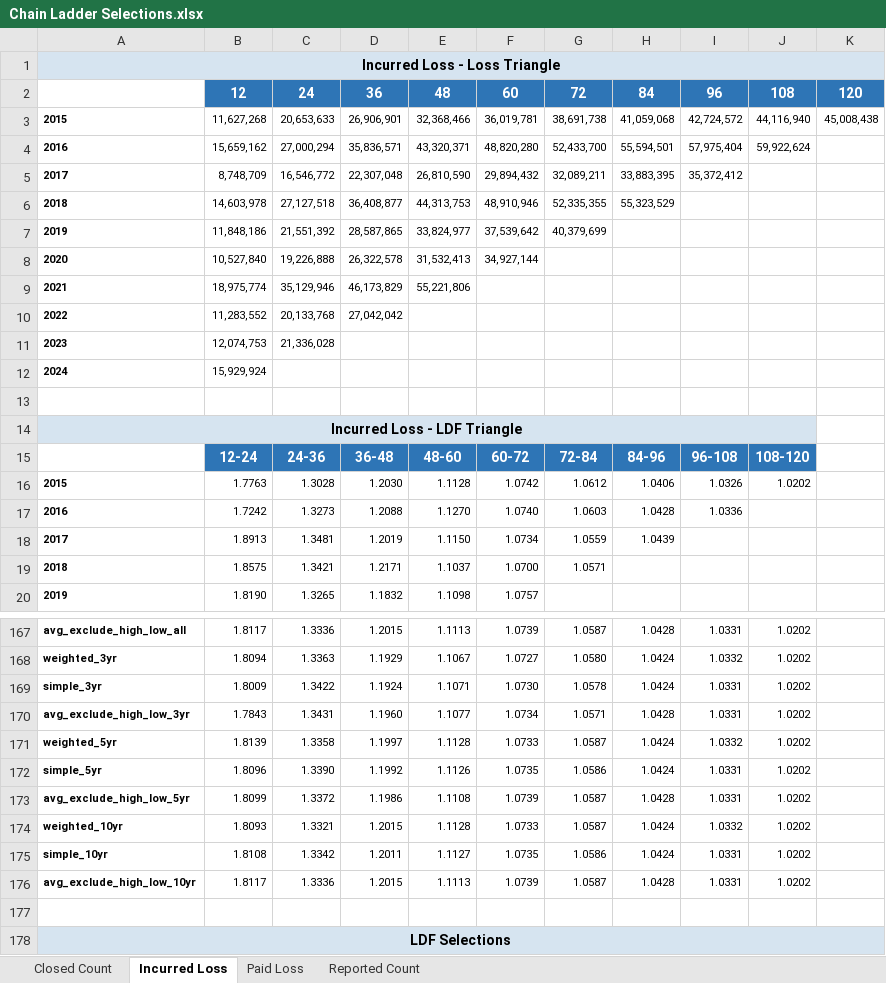
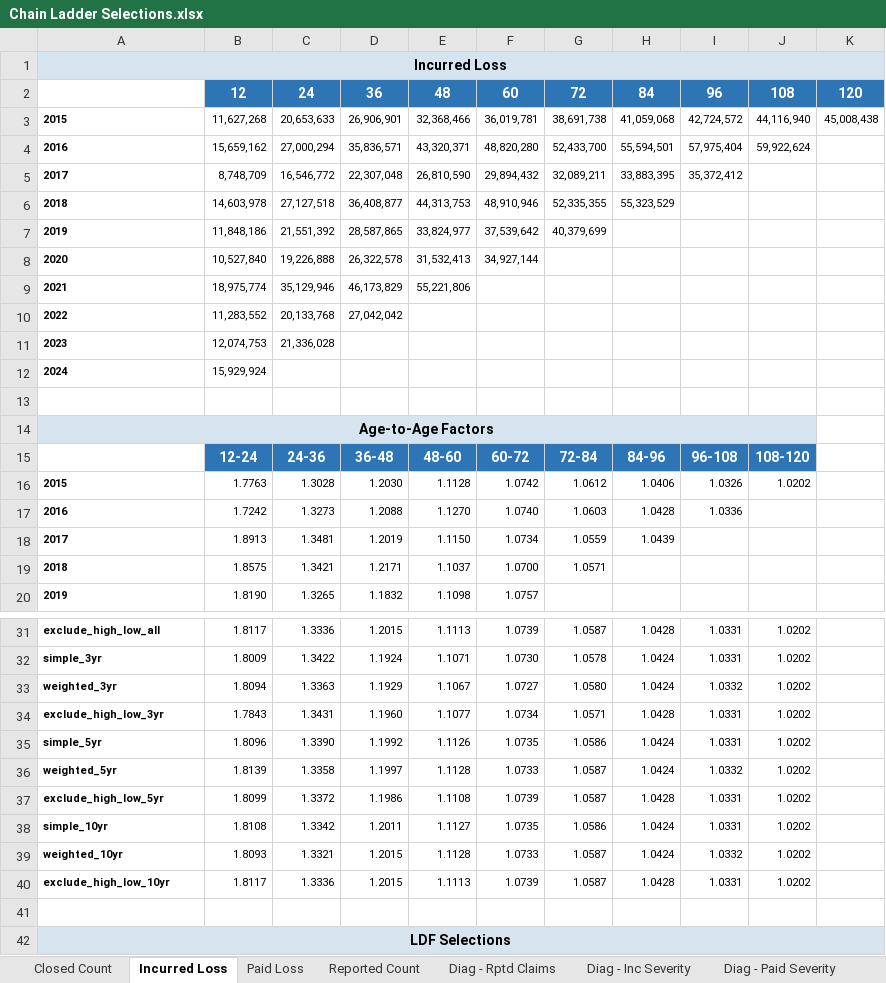
Before and after one commit to cas-team-analyst/team-analyst, an Excel workbook: demo/demo2-selections-ldfs/selections/Chain Ladder Selections.xlsx, sheet Incurred Loss, drawn as a sheet; only a part is shown, gaps mark what is left out; values as stored, in another font and other column widths than the file's, no borders; addresses are those after the commit; the diff covers the shown part only; the diff names each change by its address in the sheet, - before the commit and + after, or states it on an @@ line.

```diff
--- a/demo/demo2-selections-ldfs/selections/Chain Ladder Selections.xlsx (sheet Incurred Loss)
+++ b/demo/demo2-selections-ldfs/selections/Chain Ladder Selections.xlsx (sheet Incurred Loss)
+sheet tab: Diag - Rptd Claims
+sheet tab: Diag - Inc Severity
+sheet tab: Diag - Paid Severity
-A1: Incurred Loss - Loss Triangle
+A1: Incurred Loss
-A14: Incurred Loss - LDF Triangle
+A14: Age-to-Age Factors
-A31: avg_exclude_high_low_all
+A31: exclude_high_low_all
@@ row 169 moved to row 32: simple_3yr @@
-A34: avg_exclude_high_low_3yr
+A34: exclude_high_low_3yr
@@ row 172 moved to row 35: simple_5yr @@
-A37: avg_exclude_high_low_5yr
+A37: exclude_high_low_5yr
@@ row 175 moved to row 38: simple_10yr @@
-A40: avg_exclude_high_low_10yr
+A40: exclude_high_low_10yr
```
Also changed, not shown: 136 removed rows, 1 moved row and 1 edited cell elsewhere in this sheet, sheet Reported Count, sheet Closed Count, sheet Paid Loss, other sheet tabs, 5 other files.
